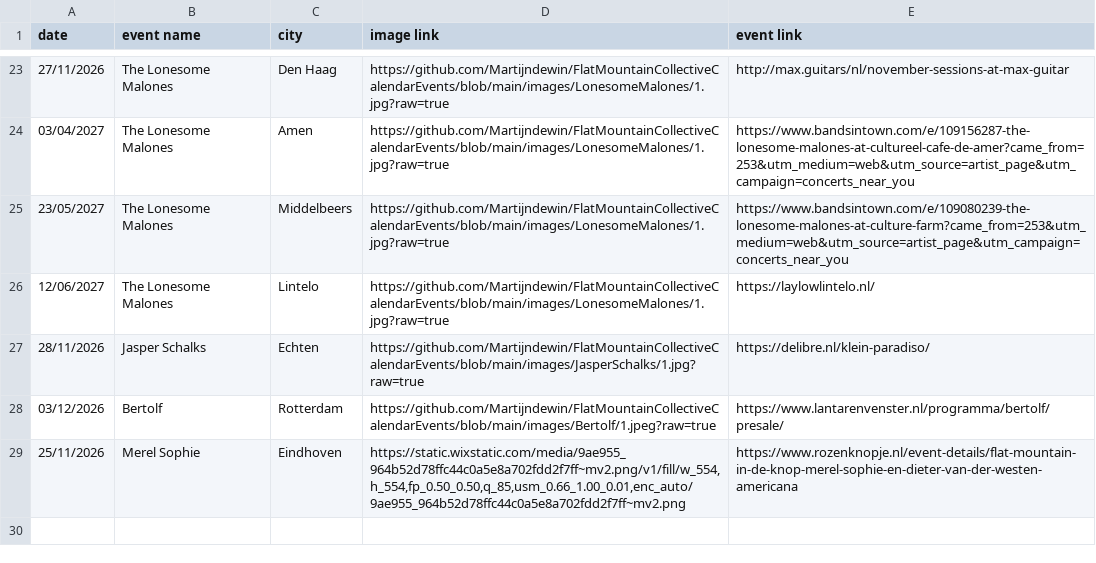
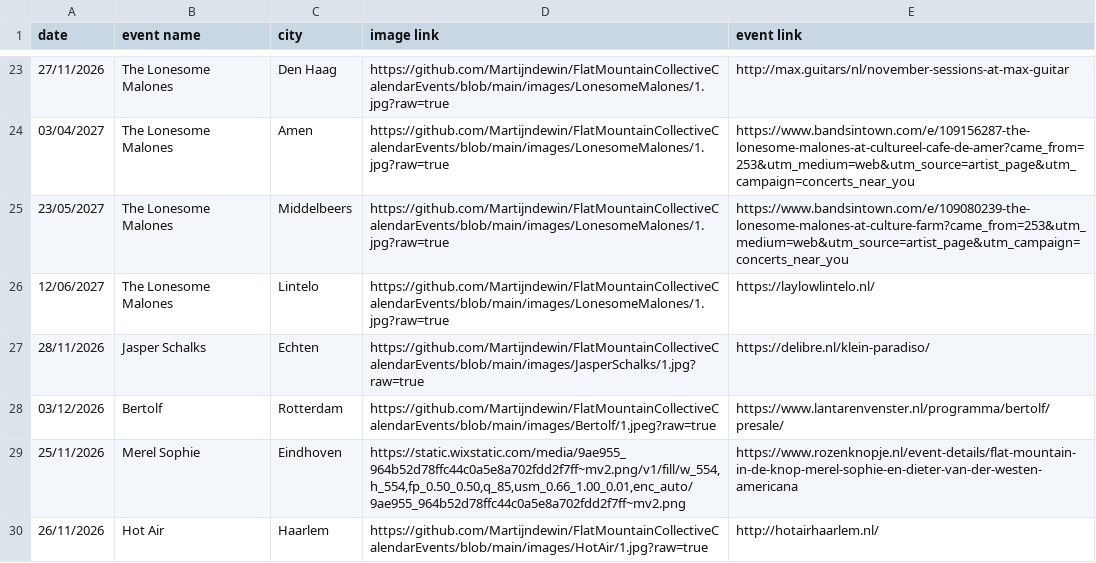
Before and after one commit to Martijndewin/FlatMountainCollectiveCalendarEvents, a CSV file: events.csv, drawn as a sheet; only a part is shown, gaps mark what is left out.

Commit message:
Update events.csv

```diff
--- a/events.csv
+++ b/events.csv
@@ -29 +29,2 @@ date;event name;city;image link;event link
 25/11/2026;Merel Sophie;Eindhoven;https://static.wixstatic.com/media/9ae955_964b52d78ffc44c0a5e8a702fdd2f7ff~mv2.png/v1/fill/w_554,h_554,fp_0.50_0.50,q_85,usm_0.66_1.00_0.01,enc_auto/9ae955_964b52d78ffc44c0a5e8a702fdd2f7ff~mv2.png;https://www.rozenknopje.nl/event-details/flat-mountain-in-de-knop-merel-sophie-en-dieter-van-der-westen-americana
+26/11/2026;Hot Air;Haarlem;https://github.com/Martijndewin/FlatMountainCollectiveCalendarEvents/blob/main/images/HotAir/1.jpg?raw=true;http://hotairhaarlem.nl/
```
